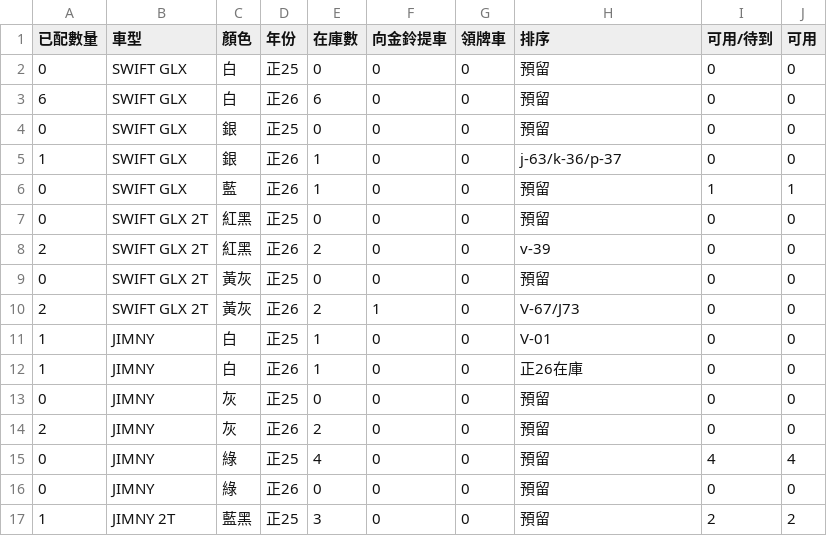
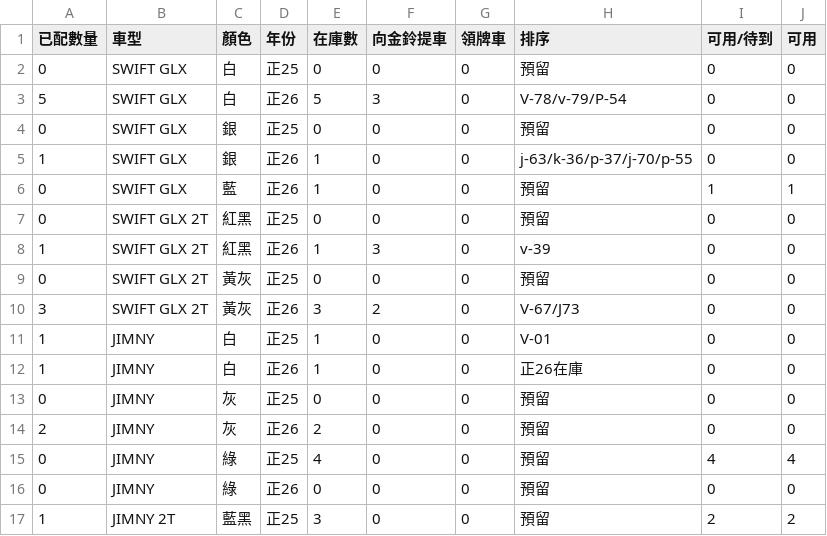
Before and after one commit to subarudms/suzuki-inventory, a CSV file: inventory.csv, drawn as a sheet; only a part is shown.

Commit message:
Update: 2026-04-20 09:49:55.896278

```diff
--- a/inventory.csv
+++ b/inventory.csv
@@ -2,10 +2,10 @@
 0,SWIFT GLX,白,正25,0,0,0,預留,0,0
-6,SWIFT GLX,白,正26,6,0,0,預留,0,0
+5,SWIFT GLX,白,正26,5,3,0,V-78/v-79/P-54,0,0
 0,SWIFT GLX,銀,正25,0,0,0,預留,0,0
-1,SWIFT GLX,銀,正26,1,0,0,j-63/k-36/p-37,0,0
+1,SWIFT GLX,銀,正26,1,0,0,j-63/k-36/p-37/j-70/p-55,0,0
 0,SWIFT GLX,藍,正26,1,0,0,預留,1,1
 0,SWIFT GLX 2T,紅黑,正25,0,0,0,預留,0,0
-2,SWIFT GLX 2T,紅黑,正26,2,0,0,v-39,0,0
+1,SWIFT GLX 2T,紅黑,正26,1,3,0,v-39,0,0
 0,SWIFT GLX 2T,黃灰,正25,0,0,0,預留,0,0
-2,SWIFT GLX 2T,黃灰,正26,2,1,0,V-67/J73,0,0
+3,SWIFT GLX 2T,黃灰,正26,3,2,0,V-67/J73,0,0
 1,JIMNY,白,正25,1,0,0,V-01,0,0
```
